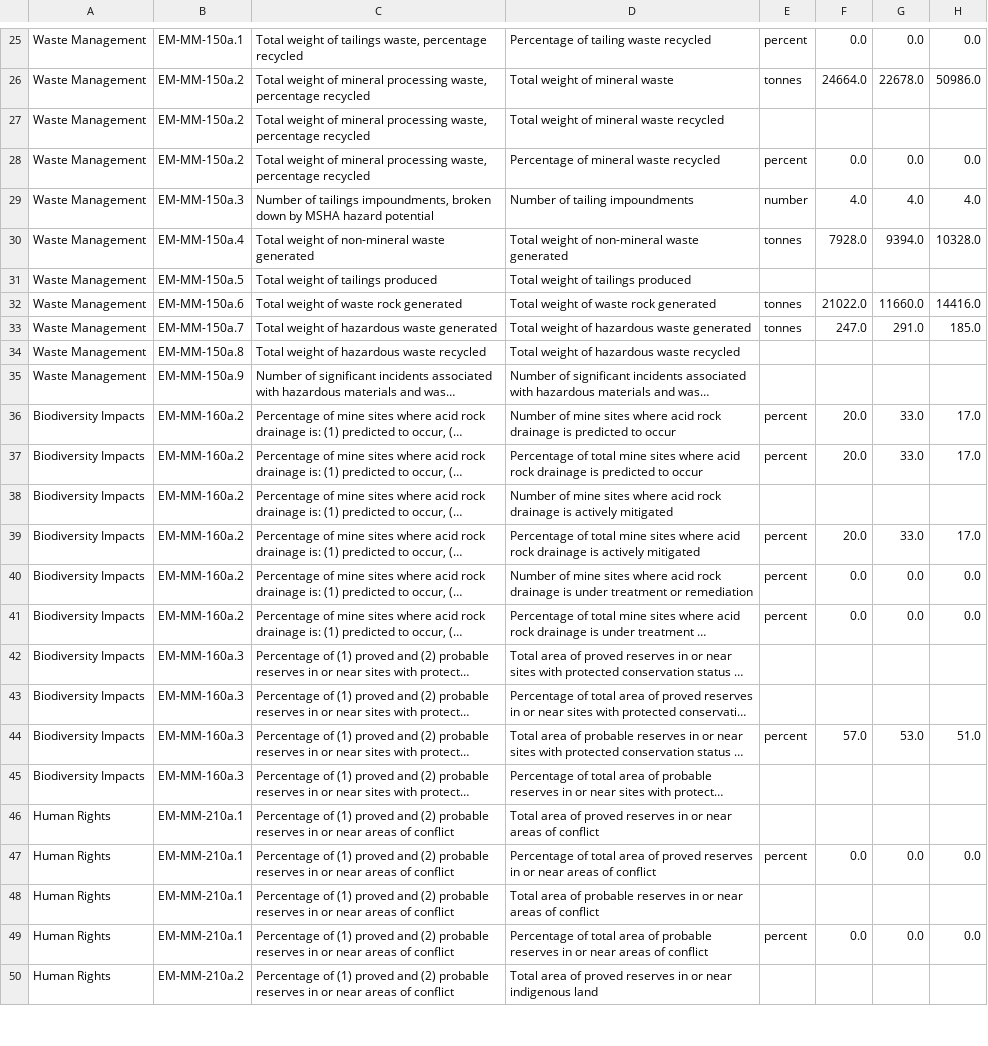
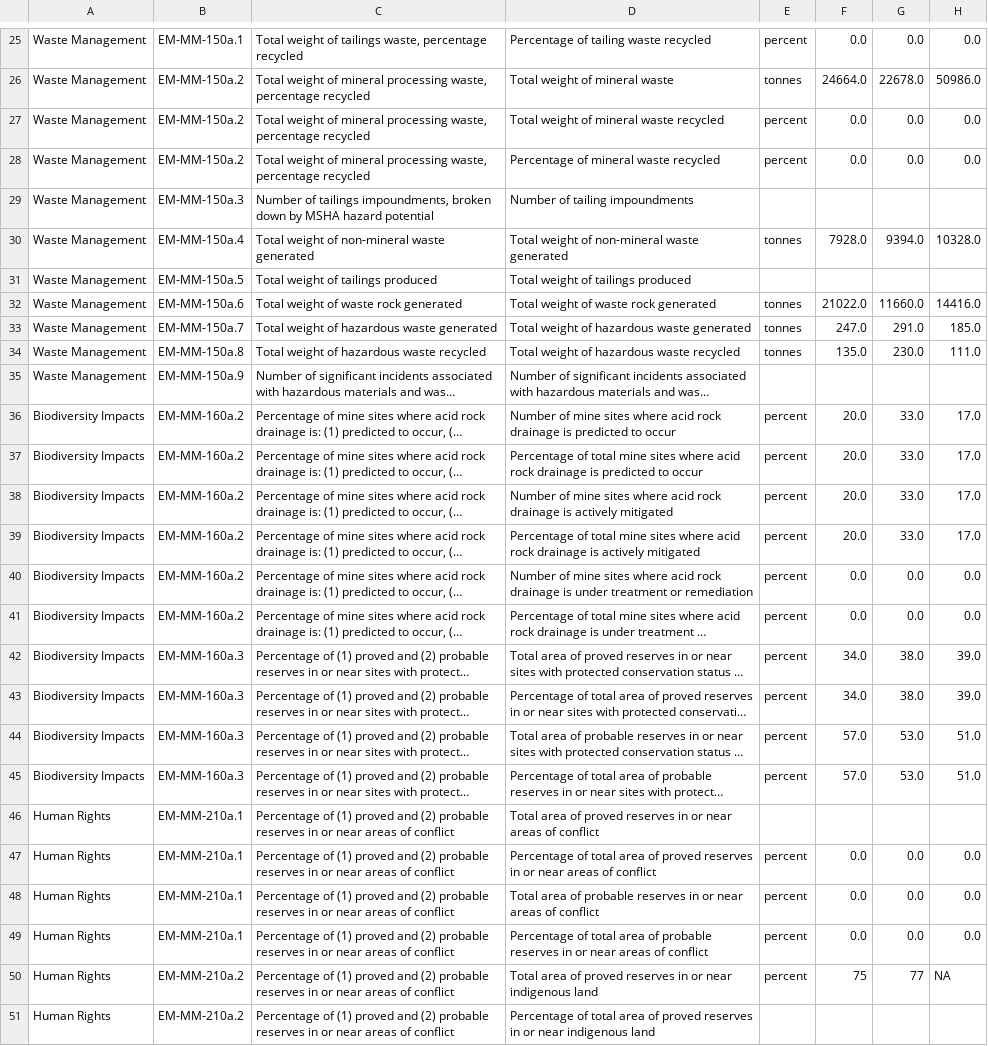
Before and after one commit to adityajirafe/capstone, a CSV file: scraper-backend/outputs/Cameco.csv, drawn as a sheet; only a part is shown, gaps mark what is left out; long unchanged cells end in …; addresses are those after the commit; the diff covers the shown part only; the diff names each change by its address in the sheet, - before the commit and + after, or states it on an @@ line.

```diff
--- a/scraper-backend/outputs/Cameco.csv
+++ b/scraper-backend/outputs/Cameco.csv
-E27: (empty)
+E27: percent
-F27: (empty)
+F27: 0.0
-G27: (empty)
+G27: 0.0
-H27: (empty)
+H27: 0.0
-E29: number
+E29: (empty)
-F29: 4.0
+F29: (empty)
-G29: 4.0
+G29: (empty)
-H29: 4.0
+H29: (empty)
-E34: (empty)
+E34: tonnes
-F34: (empty)
+F34: 135.0
-G34: (empty)
+G34: 230.0
-H34: (empty)
+H34: 111.0
-E38: (empty)
+E38: percent
-F38: (empty)
+F38: 20.0
-G38: (empty)
+G38: 33.0
-H38: (empty)
+H38: 17.0
-E42:E43: (empty)
+E42:E43: percent
-F42:F43: (empty)
+F42:F43: 34.0
-G42:G43: (empty)
+G42:G43: 38.0
-H42:H43: (empty)
+H42:H43: 39.0
-E45: (empty)
+E45: percent
-F45: (empty)
+F45: 57.0
-G45: (empty)
+G45: 53.0
-H45: (empty)
+H45: 51.0
-E48: (empty)
+E48: percent
-F48: (empty)
+F48: 0.0
-G48: (empty)
+G48: 0.0
-H48: (empty)
+H48: 0.0
+row 50: Human Rights | EM-MM-210a.2 | Percentage of (1) proved and (2) probable reserves in or near areas of conflict | Total area of proved reserves in or near indigenous land | percent | 75 | 77 | NA
-D51: Total area of…
+D51: Percentage of total area of…
```
Also changed, not shown: 1 added row, 2 removed rows and 46 edited cells elsewhere in this file, scraper-backend/outputs/Nutrien.csv, 4 other files.
